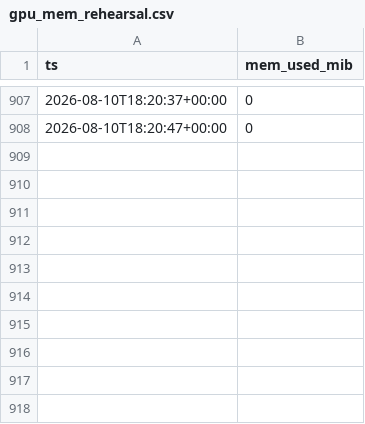
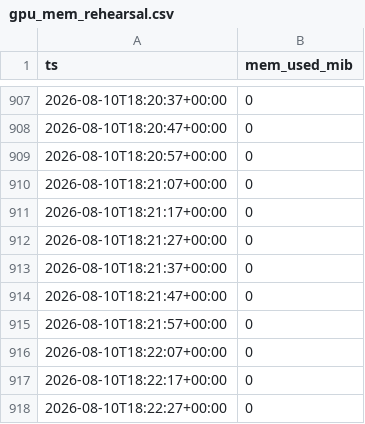
Before and after one commit to soma-jjya/deep-learning-challenge, a CSV file: gpu_mem_rehearsal.csv, drawn as a sheet; only a part is shown, gaps mark what is left out.

Commit message:
server: auto-commit local changes before pull

```diff
--- a/gpu_mem_rehearsal.csv
+++ b/gpu_mem_rehearsal.csv
@@ -908 +908,11 @@ ts,mem_used_mib
 2026-08-10T18:20:47+00:00,0
+2026-08-10T18:20:57+00:00,0
+2026-08-10T18:21:07+00:00,0
+2026-08-10T18:21:17+00:00,0
+2026-08-10T18:21:27+00:00,0
+2026-08-10T18:21:37+00:00,0
+2026-08-10T18:21:47+00:00,0
+2026-08-10T18:21:57+00:00,0
+2026-08-10T18:22:07+00:00,0
+2026-08-10T18:22:17+00:00,0
+2026-08-10T18:22:27+00:00,0
```
